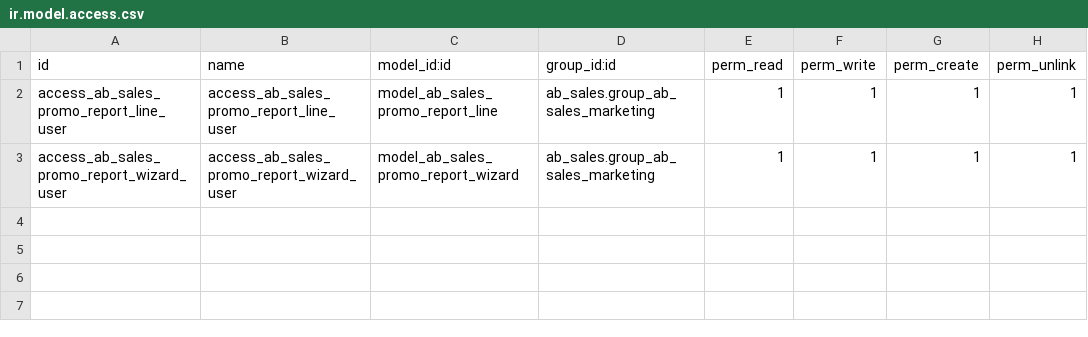
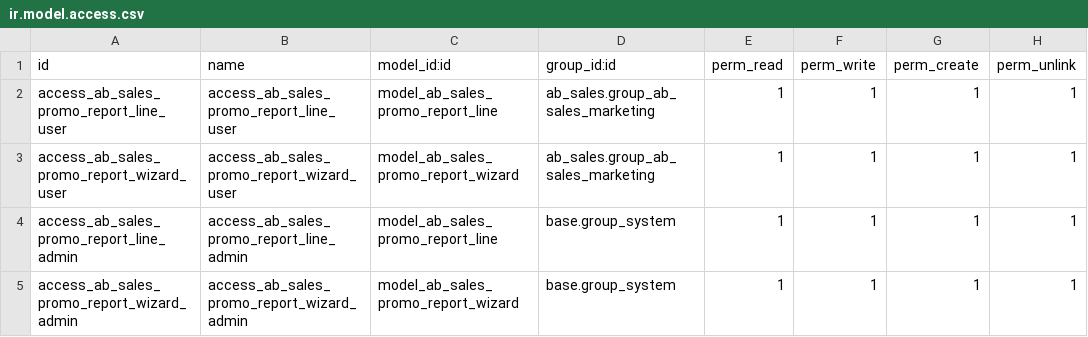
Before and after one commit to abdinpharmacies/hr, a CSV file: ab_sales_promo_report/security/ir.model.access.csv, drawn as a sheet.

Commit message:
ab_sales_promo_report/FEAT(#2327):  Minimal Promotion Ownership Column

```diff
--- a/ab_sales_promo_report/security/ir.model.access.csv
+++ b/ab_sales_promo_report/security/ir.model.access.csv
@@ -3 +3,3 @@ access_ab_sales_promo_report_line_user,access_ab_sales_promo_report_line_user,mo
 access_ab_sales_promo_report_wizard_user,access_ab_sales_promo_report_wizard_user,model_ab_sales_promo_report_wizard,ab_sales.group_ab_sales_marketing,1,1,1,1
+access_ab_sales_promo_report_line_admin,access_ab_sales_promo_report_line_admin,model_ab_sales_promo_report_line,base.group_system,1,1,1,1
+access_ab_sales_promo_report_wizard_admin,access_ab_sales_promo_report_wizard_admin,model_ab_sales_promo_report_wizard,base.group_system,1,1,1,1
```
Also changed, not shown: 5 other files.
